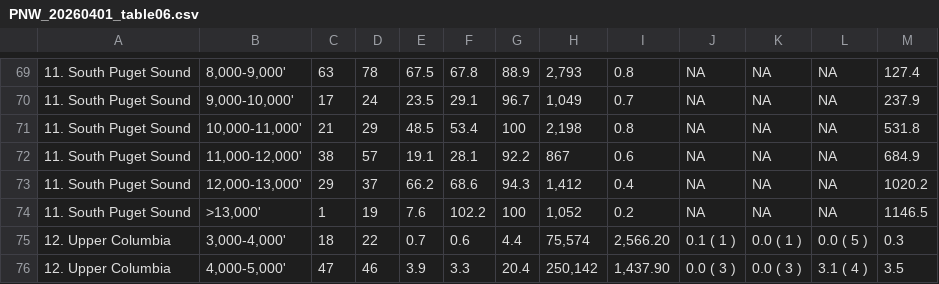
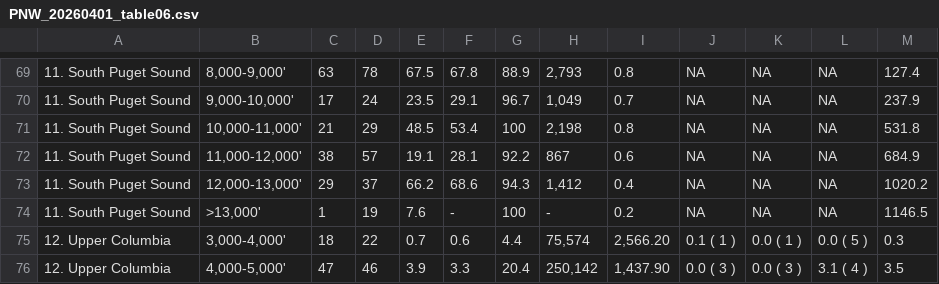
Before and after one commit to CU-Mountain-Hydrology/WestWide, a CSV file: WY_2026/PNW_20260401_table06.csv, drawn as a sheet; only a part is shown, gaps mark what is left out; the diff names each change by its address in the sheet, - before the commit and + after, or states it on an @@ line.

```diff
--- a/WY_2026/PNW_20260401_table06.csv
+++ b/WY_2026/PNW_20260401_table06.csv
-F74: 102.2
+F74: -
-H74: 1,052
+H74: -
```
Also changed, not shown: WY_2026/PNW_20260405_table06.csv, WY_2026/PNW_20260412_table06.csv.
